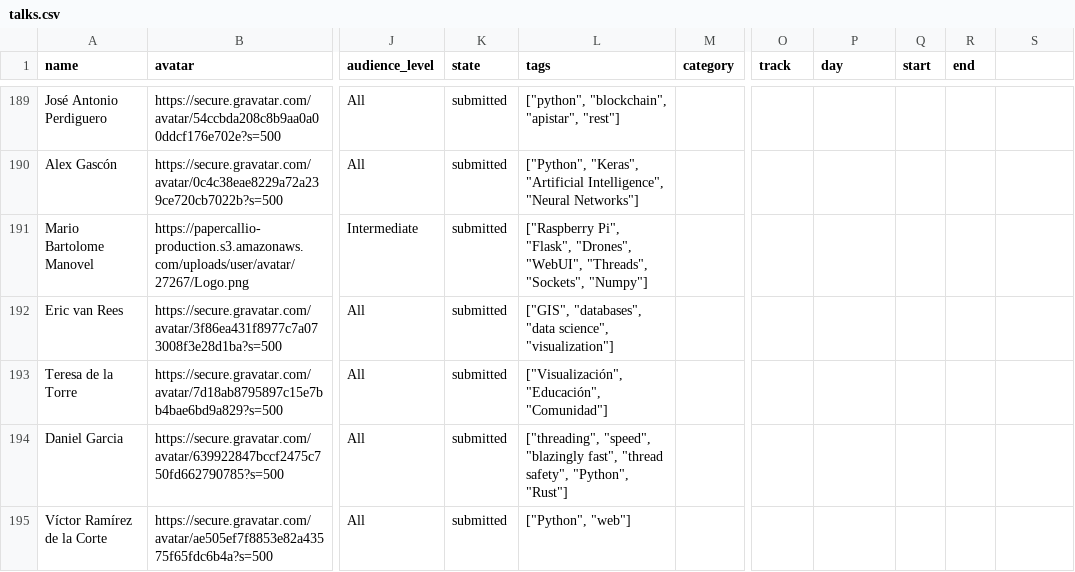
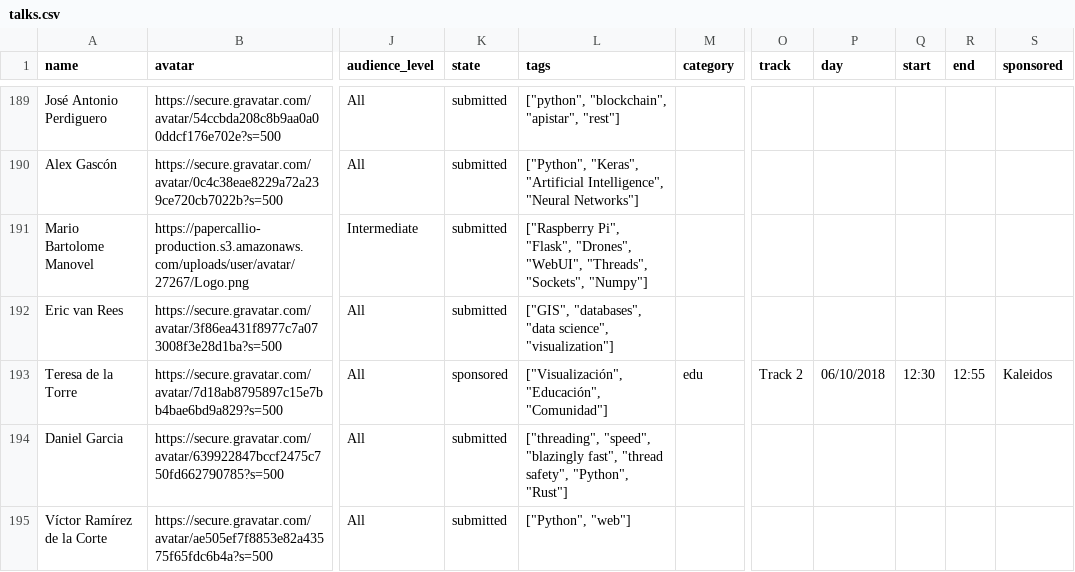
Before and after one commit to python-spain/PyConES-2018, a CSV file: talks.csv, drawn as a sheet; only a part is shown, gaps mark what is left out; the diff covers the shown part only; the diff names each change by its address in the sheet, - before the commit and + after, or states it on an @@ line.

Commit message:
update talks and view for sponsored talks

```diff
--- a/talks.csv
+++ b/talks.csv
-S1: (empty)
+S1: sponsored
-K193 (state): submitted
+K193 (state): sponsored
-M193 (category): (empty)
+M193 (category): edu
-O193 (track): (empty)
+O193 (track): Track 2
-P193 (day): (empty)
+P193 (day): 06/10/2018
-Q193 (start): (empty)
+Q193 (start): 12:30
-R193 (end): (empty)
+R193 (end): 12:55
-S193 (sponsored): (empty)
+S193 (sponsored): Kaleidos
```
Also changed, not shown: 1 added row elsewhere in this file, 7 other files.
